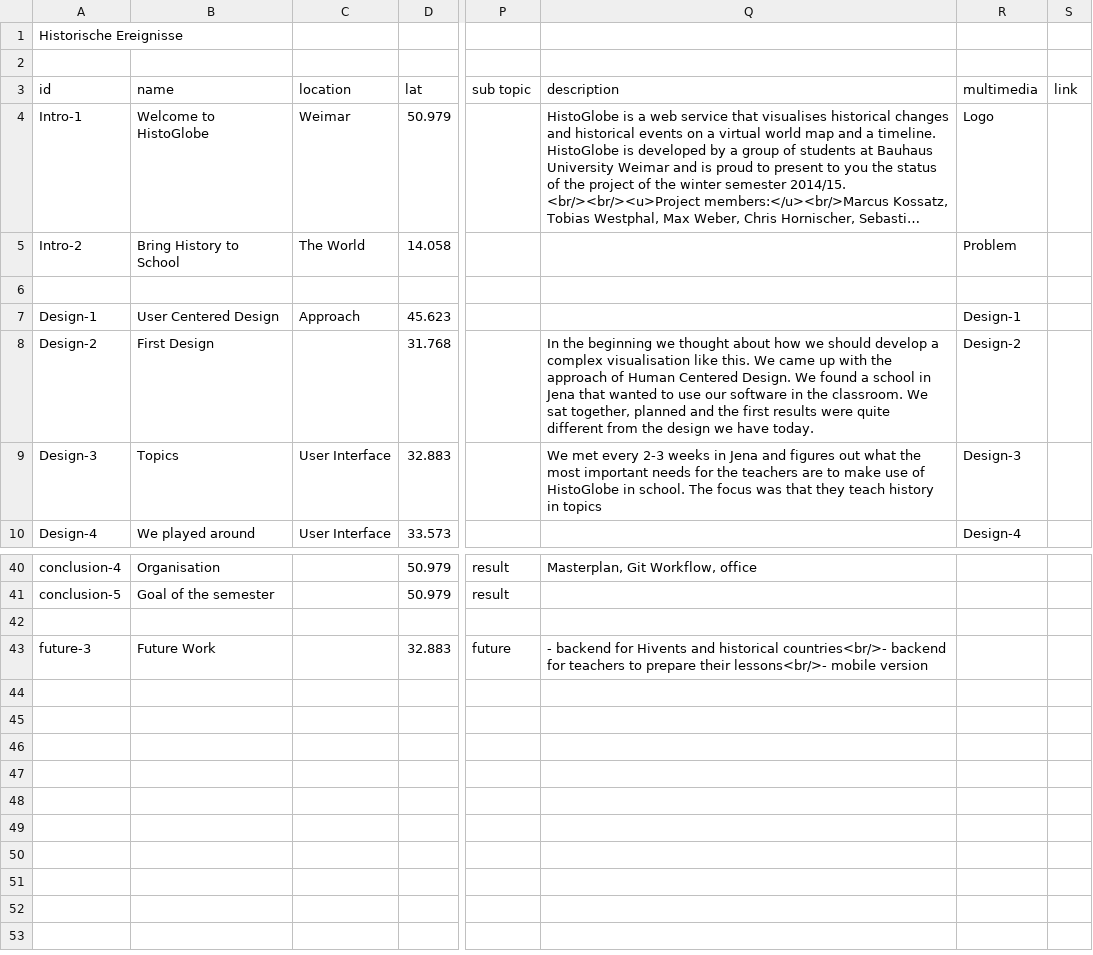
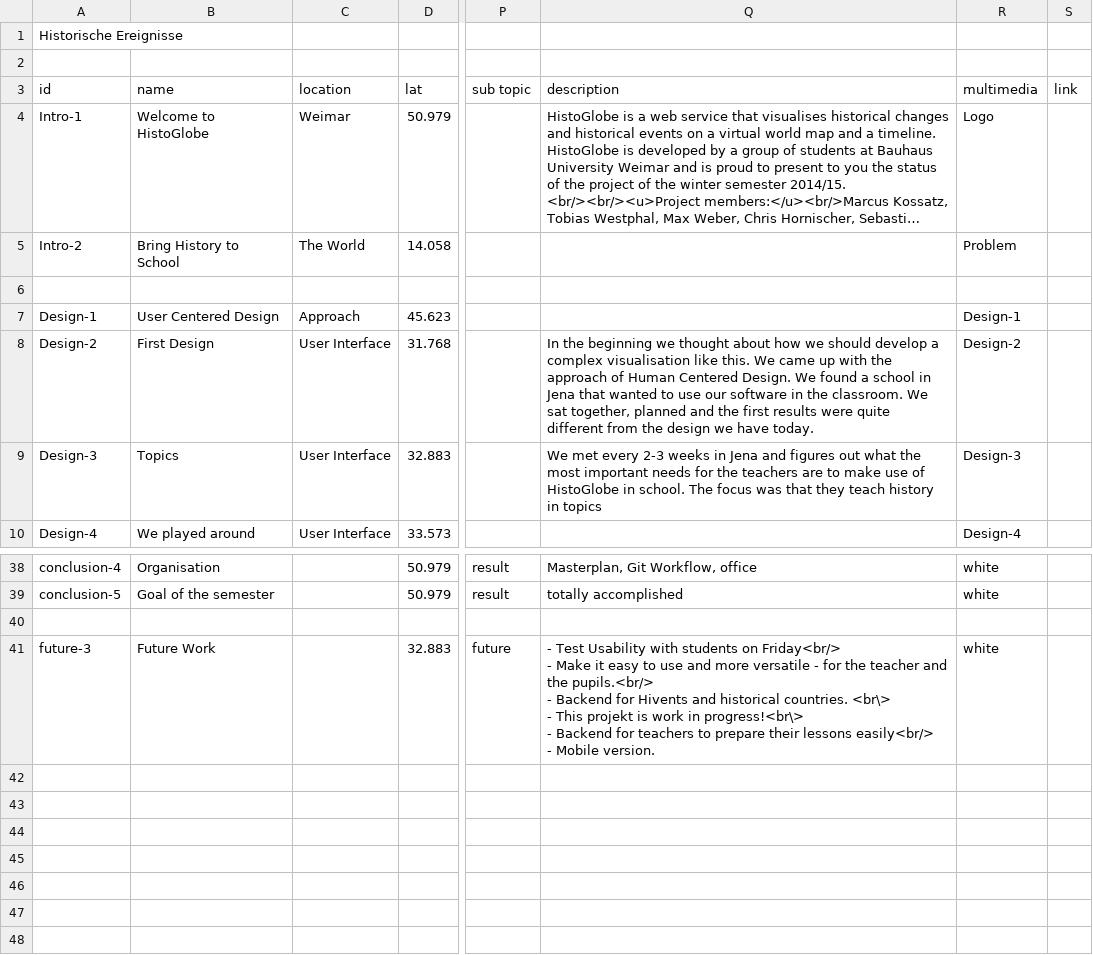
Before and after one commit to MenschMarcus/HistoGlobe_school, a CSV file: config/presentation/data/hivents.csv, drawn as a sheet; only a part is shown, gaps mark what is left out; the shorter side is filled out with more unchanged rows; long unchanged cells end in …; addresses are those after the commit; ↵ is a line break in a cell; the diff covers the shown part only; the diff names each change by its address in the sheet, - before the commit and + after, or states it on an @@ line.

Commit message:
new hivents

```diff
--- a/config/presentation/data/hivents.csv
+++ b/config/presentation/data/hivents.csv
-C8 (location): (empty)
+C8 (location): User Interface
-R38:R39 (multimedia): (empty)
+R38:R39 (multimedia): white
-Q39 (description): (empty)
+Q39 (description): totally accomplished
-Q41 (description): - backend for Hivents and historical countries<br/>- backend for teachers to prepare their lessons<br/>- mobile version
+Q41 (description): - Test Usability with students on Friday<br/> ↵ - Make it easy to use and more versatile - for the teacher and the pupils.<br/> ↵ - Backend for Hivents and historical countries. <br\> ↵ - This projekt is work in progress!<br\> ↵ - Backend for teachers to prepare their lessons easily<br/> ↵ - Mobile version.
-R41 (multimedia): (empty)
+R41 (multimedia): white
```
Also changed, not shown: 2 removed rows and 27 edited cells elsewhere in this file, config/presentation/data/media.csv.
